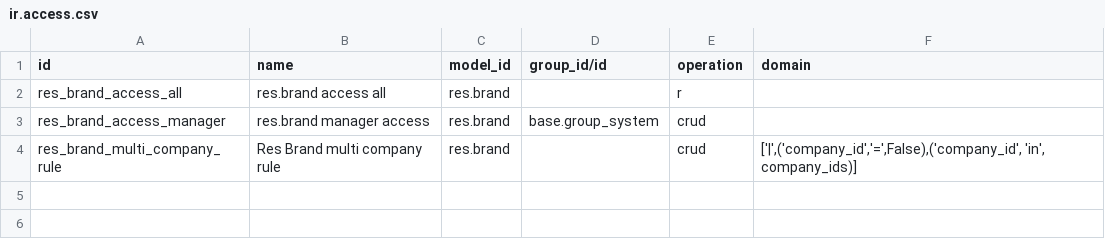
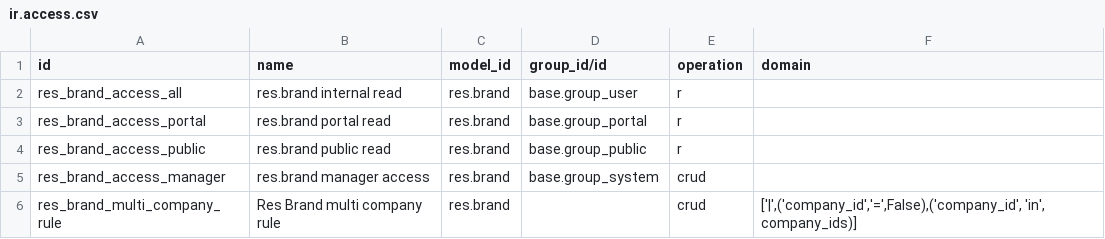
Before and after one commit to jaime-roiges/oca, a CSV file: brand/security/ir.access.csv, drawn as a sheet.

Commit message:
brand

```diff
--- a/brand/security/ir.access.csv
+++ b/brand/security/ir.access.csv
@@ -1,3 +1,5 @@
 id,name,model_id,group_id/id,operation,domain
-res_brand_access_all,res.brand access all,res.brand,,r,
+res_brand_access_all,res.brand internal read,res.brand,base.group_user,r,
+res_brand_access_portal,res.brand portal read,res.brand,base.group_portal,r,
+res_brand_access_public,res.brand public read,res.brand,base.group_public,r,
 res_brand_access_manager,res.brand manager access,res.brand,base.group_system,crud,
```
Also changed, not shown: 26 other files.
